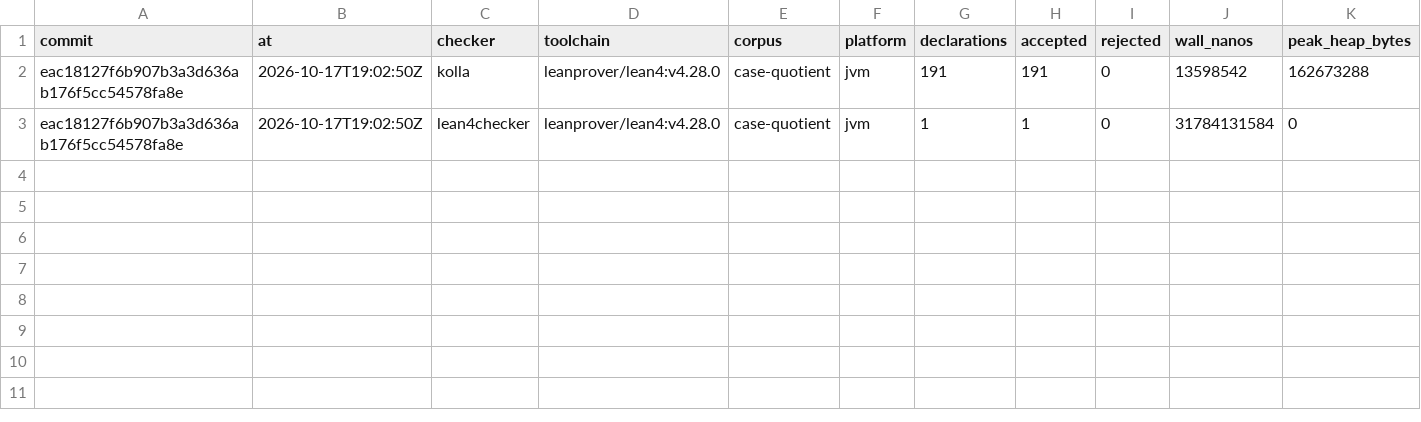
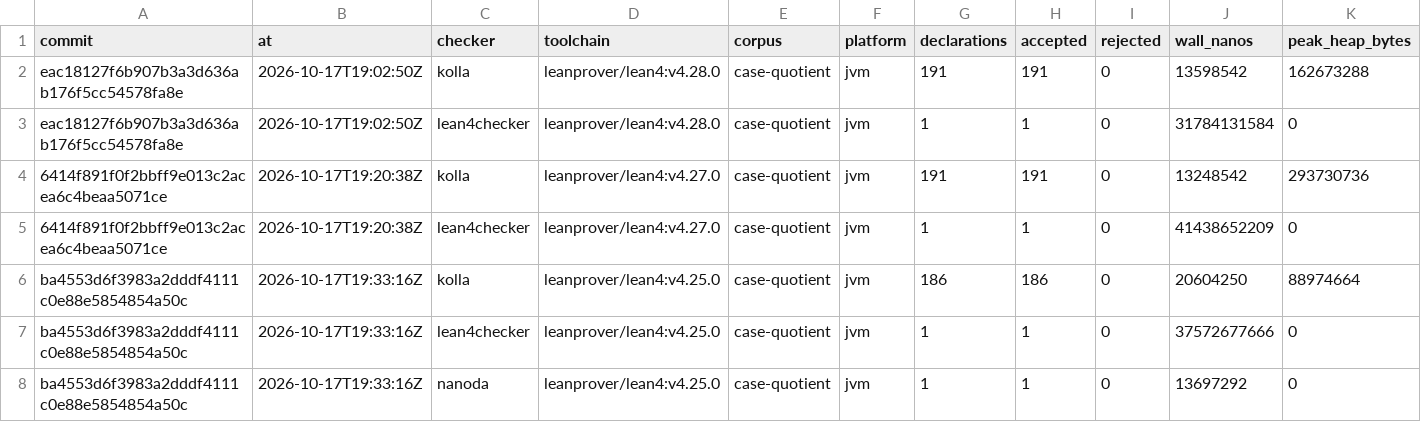
Before and after one commit to oluies/kolla, a TSV file: difftest/history/case-quotient.tsv, drawn as a sheet; the diff names each change by its address in the sheet, - before the commit and + after, or states it on an @@ line.

```diff
--- a/difftest/history/case-quotient.tsv
+++ b/difftest/history/case-quotient.tsv
+row 4: 6414f891f0f2bbff9e013c2acea6c4beaa5071ce | 2026-10-17T19:20:38Z | kolla | leanprover/lean4:v4.27.0 | case-quotient | jvm | 191 | 191 | 0 | 13248542 | 293730736
+row 5: 6414f891f0f2bbff9e013c2acea6c4beaa5071ce | 2026-10-17T19:20:38Z | lean4checker | leanprover/lean4:v4.27.0 | case-quotient | jvm | 1 | 1 | 0 | 41438652209 | 0
+row 6: ba4553d6f3983a2dddf4111c0e88e5854854a50c | 2026-10-17T19:33:16Z | kolla | leanprover/lean4:v4.25.0 | case-quotient | jvm | 186 | 186 | 0 | 20604250 | 88974664
+row 7: ba4553d6f3983a2dddf4111c0e88e5854854a50c | 2026-10-17T19:33:16Z | lean4checker | leanprover/lean4:v4.25.0 | case-quotient | jvm | 1 | 1 | 0 | 37572677666 | 0
+row 8: ba4553d6f3983a2dddf4111c0e88e5854854a50c | 2026-10-17T19:33:16Z | nanoda | leanprover/lean4:v4.25.0 | case-quotient | jvm | 1 | 1 | 0 | 13697292 | 0
```
Also changed, not shown: difftest/history/case-projections.tsv, difftest/history/case-proofirrel.tsv, 19 other files.
